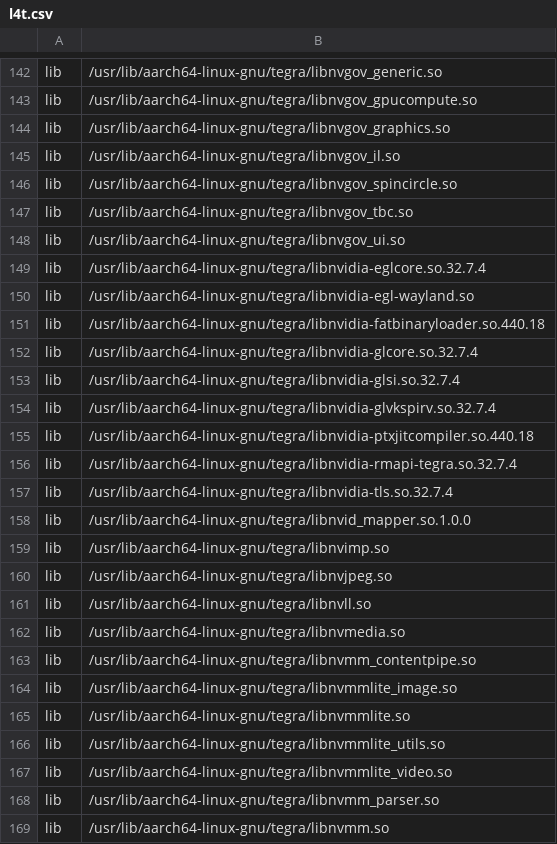
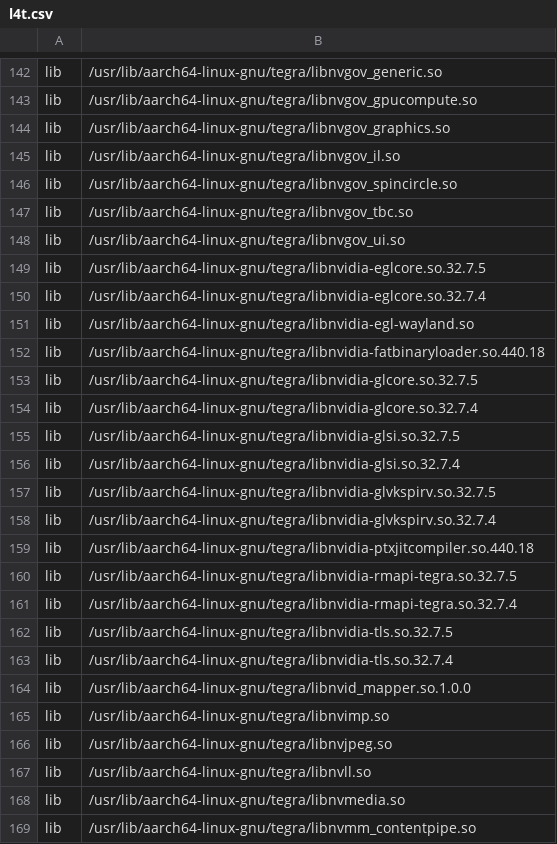
Before and after one commit to cuter9/Cuterbot_2004, a CSV file: docker/nv_docker_settings/host-files-for-container.d/l4t.csv, drawn as a sheet; only a part is shown, gaps mark what is left out; the shorter side is filled out with more unchanged rows; the diff names each change by its address in the sheet, - before the commit and + after, or states it on an @@ line.

```diff
--- a/docker/nv_docker_settings/host-files-for-container.d/l4t.csv
+++ b/docker/nv_docker_settings/host-files-for-container.d/l4t.csv
+row 149: lib | /usr/lib/aarch64-linux-gnu/tegra/libnvidia-eglcore.so.32.7.5
+row 153: lib | /usr/lib/aarch64-linux-gnu/tegra/libnvidia-glcore.so.32.7.5
+row 155: lib | /usr/lib/aarch64-linux-gnu/tegra/libnvidia-glsi.so.32.7.5
+row 157: lib | /usr/lib/aarch64-linux-gnu/tegra/libnvidia-glvkspirv.so.32.7.5
+row 160: lib | /usr/lib/aarch64-linux-gnu/tegra/libnvidia-rmapi-tegra.so.32.7.5
+row 162: lib | /usr/lib/aarch64-linux-gnu/tegra/libnvidia-tls.so.32.7.5
```
Also changed, not shown: 5 other files.
